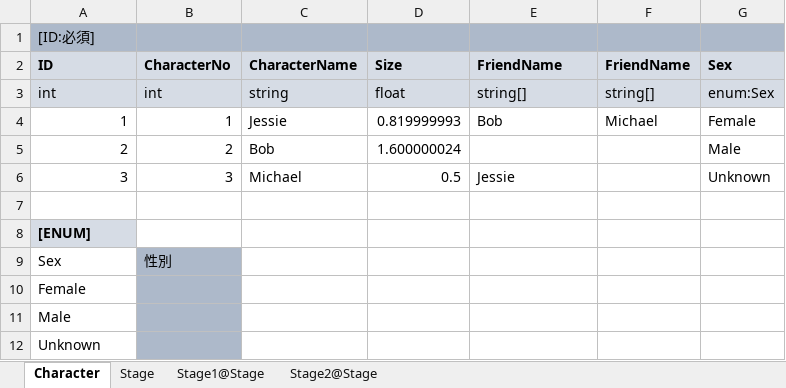
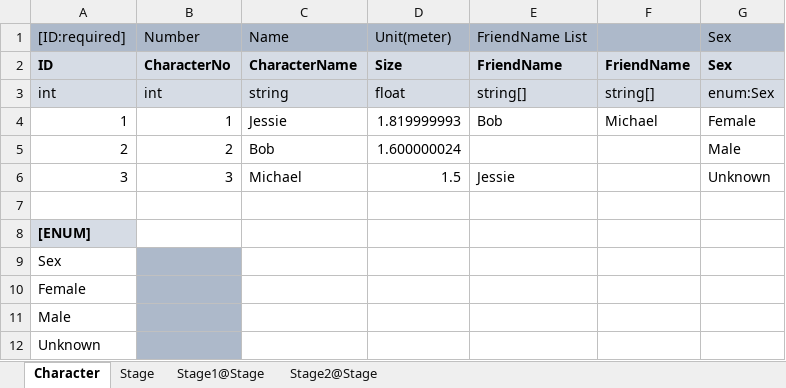
Before and after one commit to catsnipe/XlsToJson, an Excel workbook: Assets/SampleData.xlsx, sheet Character, drawn as a sheet; values as stored, in another font and other column widths than the file's, no borders; charts and pictures not drawn; removed rows and columns are numbered as before the commit, all else as after; the diff names each change by its address in the sheet, - before the commit and + after, or states it on an @@ line.

```diff
--- a/Assets/SampleData.xlsx (sheet Character)
+++ b/Assets/SampleData.xlsx (sheet Character)
-row 1: [ID:必須]
+row 1: [ID:required] | Number | Name | Unit(meter) | FriendName List |  | Sex
-D4: 0.819999993
+D4: 1.819999993
-D6: 0.5
+D6: 1.5
-B9: 性別
+B9: (empty)
```
Also changed, not shown: sheet Stage, charts or pictures, 1 other file.
